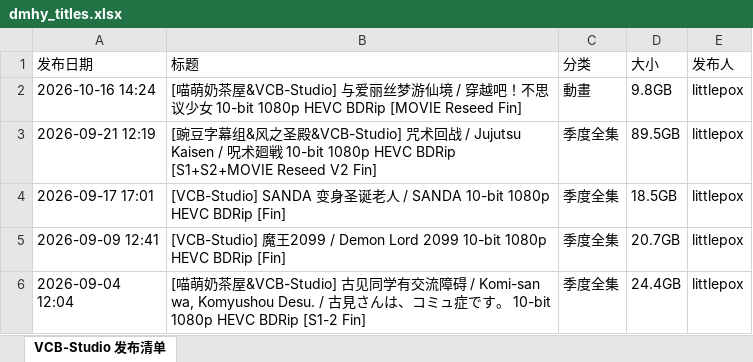
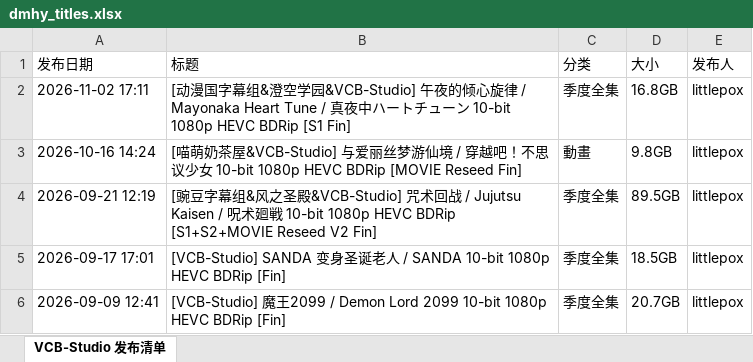
Before and after one commit to yyyukiii/dmhy-rss, an Excel workbook: dmhy_titles.xlsx, sheet VCB-Studio 发布清单, drawn as a sheet; only a part is shown; the shorter side is filled out with more unchanged rows; values as stored, in another font and other column widths than the file's, no cell formats; the diff names each change by its address in the sheet, - before the commit and + after, or states it on an @@ line.

```diff
--- a/dmhy_titles.xlsx (sheet VCB-Studio 发布清单)
+++ b/dmhy_titles.xlsx (sheet VCB-Studio 发布清单)
+row 2: 2026-11-02 17:11 | [动漫国字幕组&澄空学园&VCB-Studio] 午夜的倾心旋律 / Mayonaka Heart Tune / 真夜中ハートチューン 10-bit 1080p HEVC BDRip [S1 Fin] | 季度全集 | 16.8GB | littlepox
```
Also changed, not shown: cell formats, 2 other files.
